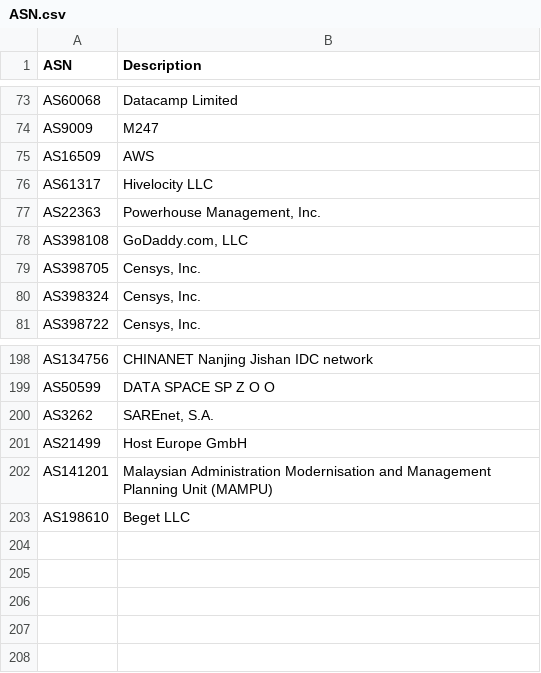
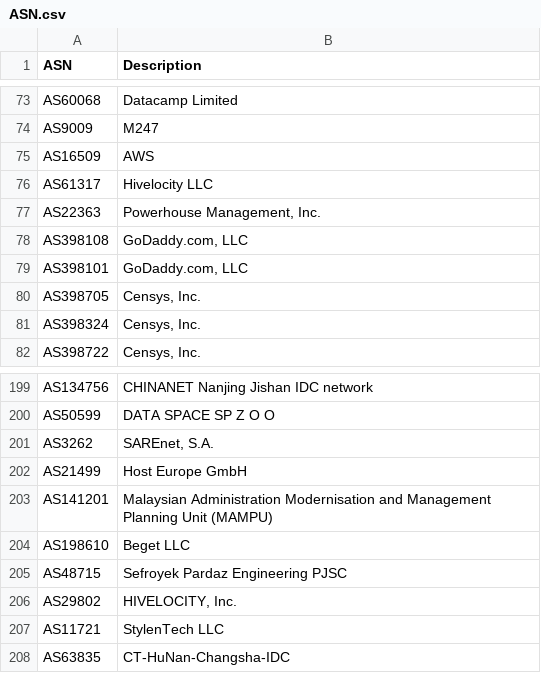
Before and after one commit to ycomiti/Bad-bots-ASN-list, a CSV file: ASN.csv, drawn as a sheet; only a part is shown, gaps mark what is left out; the diff names each change by its address in the sheet, - before the commit and + after, or states it on an @@ line.

Commit message:
Update ASN.csv

```diff
--- a/ASN.csv
+++ b/ASN.csv
+row 79: AS398101 | GoDaddy.com, LLC
+row 205: AS48715 | Sefroyek Pardaz Engineering PJSC
+row 206: AS29802 | HIVELOCITY, Inc.
+row 207: AS11721 | StylenTech LLC
+row 208: AS63835 | CT-HuNan-Changsha-IDC
```
